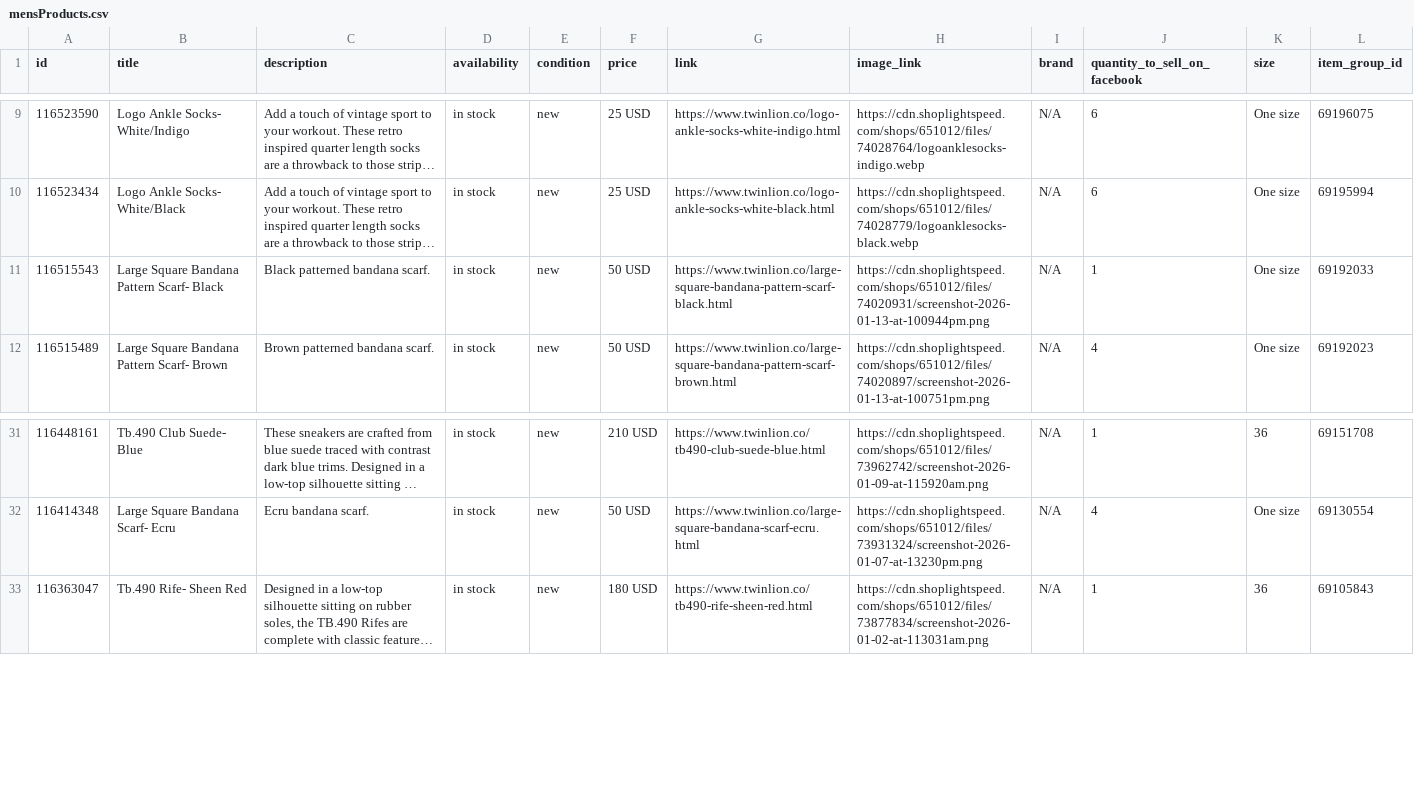
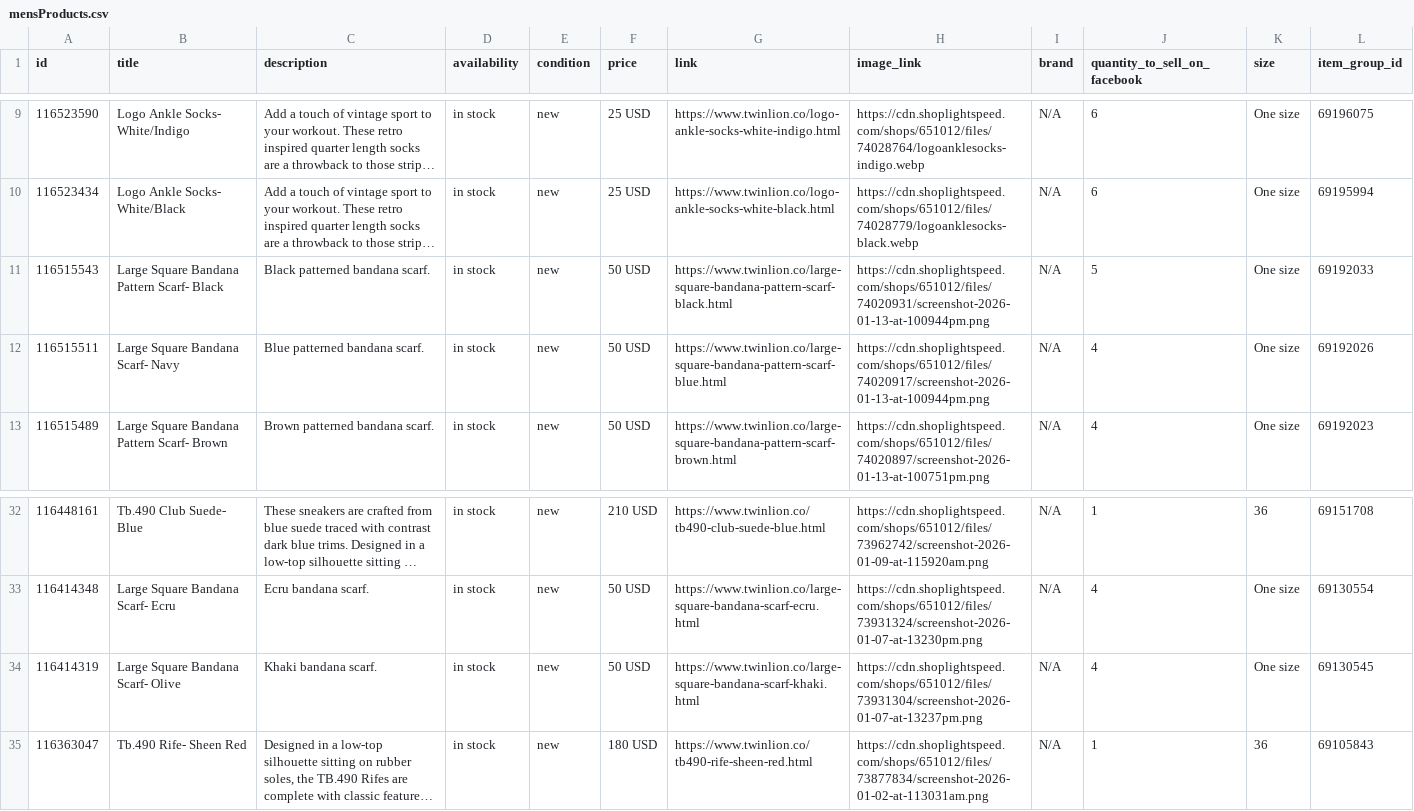
Before and after one commit to carolinewales/TwinLionMetaFeed, a CSV file: mensProducts.csv, drawn as a sheet; only a part is shown, gaps mark what is left out; long unchanged cells end in …; the diff names each change by its address in the sheet, - before the commit and + after, or states it on an @@ line.

```diff
--- a/mensProducts.csv
+++ b/mensProducts.csv
-J11 (quantity_to_sell_on_facebook): 1
+J11 (quantity_to_sell_on_facebook): 5
+row 12: 116515511 | Large Square Bandana Scarf- Navy | Blue patterned bandana scarf. | in stock | new | 50 USD | https://www.twinlion.co/large-square-bandana-pattern-scarf-blue.html | https://cdn.shoplightspeed.com/shops/651012/files/74020917/screenshot-2026-01-13-at-100944pm.png | N/A | 4 | One size | 69192026
+row 34: 116414319 | Large Square Bandana Scarf- Olive | Khaki bandana scarf. | in stock | new | 50 USD | https://www.twinlion.co/large-square-bandana-scarf-khaki.html | https://cdn.shoplightspeed.com/shops/651012/files/73931304/screenshot-2026-01-07-at-13237pm.png | N/A | 4 | One size | 69130545
```
